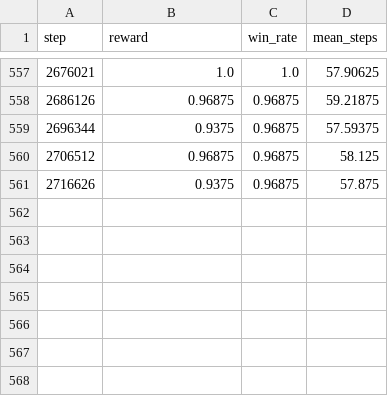
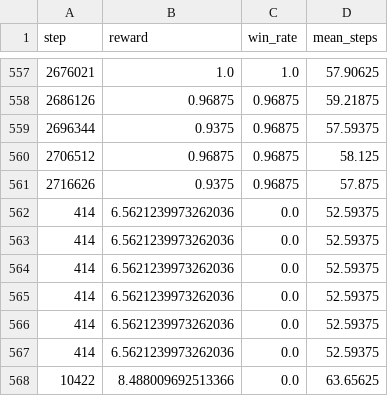
Before and after one commit to Ruanzhh/causal-relation, a CSV file: csv_files/1c3s5z/qmix/LAIES/seed_125_LAIES.csv, drawn as a sheet; only a part is shown, gaps mark what is left out.

```diff
--- a/csv_files/1c3s5z/qmix/LAIES/seed_125_LAIES.csv
+++ b/csv_files/1c3s5z/qmix/LAIES/seed_125_LAIES.csv
@@ -561 +561,8 @@ step,reward,win_rate,mean_steps
 2716626,0.9375,0.96875,57.875
+414,6.5621239973262036,0.0,52.59375
+414,6.5621239973262036,0.0,52.59375
+414,6.5621239973262036,0.0,52.59375
+414,6.5621239973262036,0.0,52.59375
+414,6.5621239973262036,0.0,52.59375
+414,6.5621239973262036,0.0,52.59375
+10422,8.488009692513366,0.0,63.65625
```
Also changed, not shown: 54 other files.
